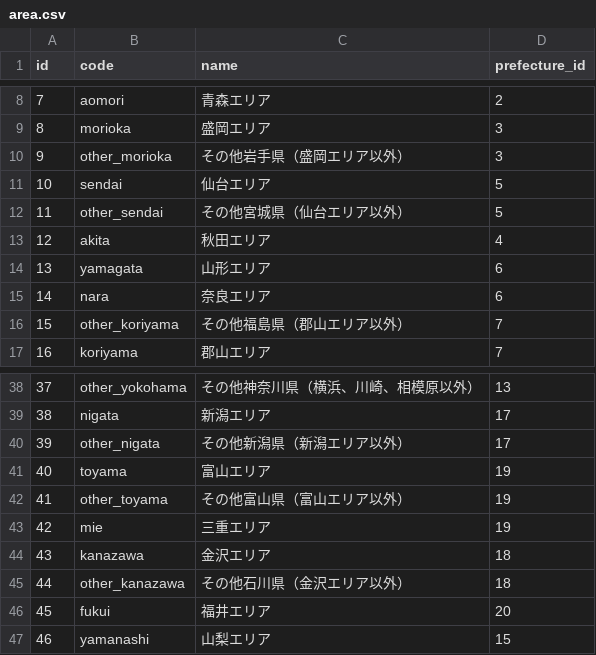
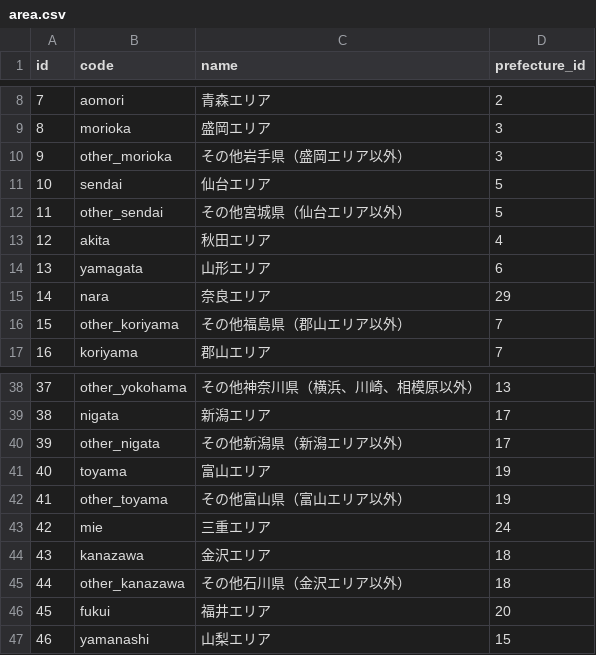
Before and after one commit to PORT-INC/region_interceptor, a CSV file: lib/generators/region_interceptor/templates/csv/area.csv (was lib/generators/region_interceptor/install/templates/csv/area.csv), drawn as a sheet; only a part is shown, gaps mark what is left out.

```diff
--- a/lib/generators/region_interceptor/install/templates/csv/area.csv
+++ b/lib/generators/region_interceptor/templates/csv/area.csv
@@ -14,3 +14,3 @@ id,code,name,prefecture_id
 13,yamagata,山形エリア,6
-14,nara,奈良エリア,6
+14,nara,奈良エリア,29
 15,other_koriyama,その他福島県（郡山エリア以外）,7
@@ -42,3 +42,3 @@ id,code,name,prefecture_id
 41,other_toyama,その他富山県（富山エリア以外）,19
-42,mie,三重エリア,19
+42,mie,三重エリア,24
 43,kanazawa,金沢エリア,18
```
Also changed, not shown: lib/generators/region_interceptor/templates/csv/city.csv, 8 other files.
